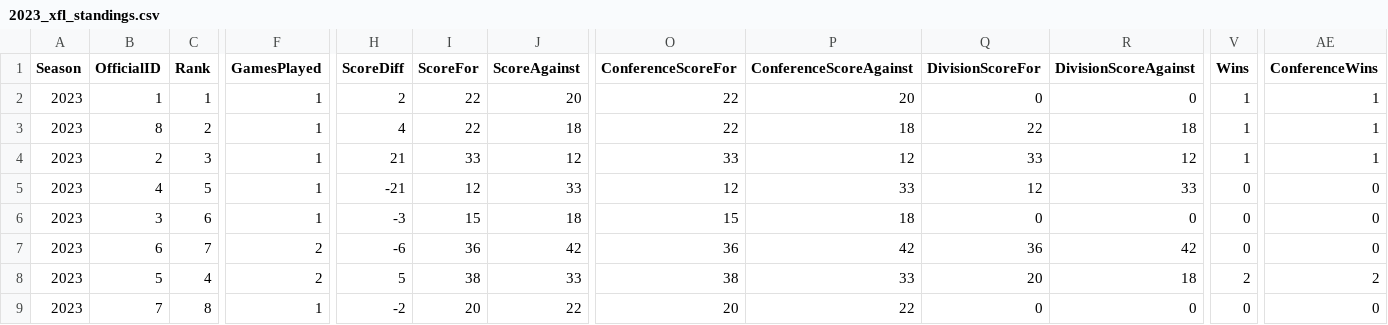
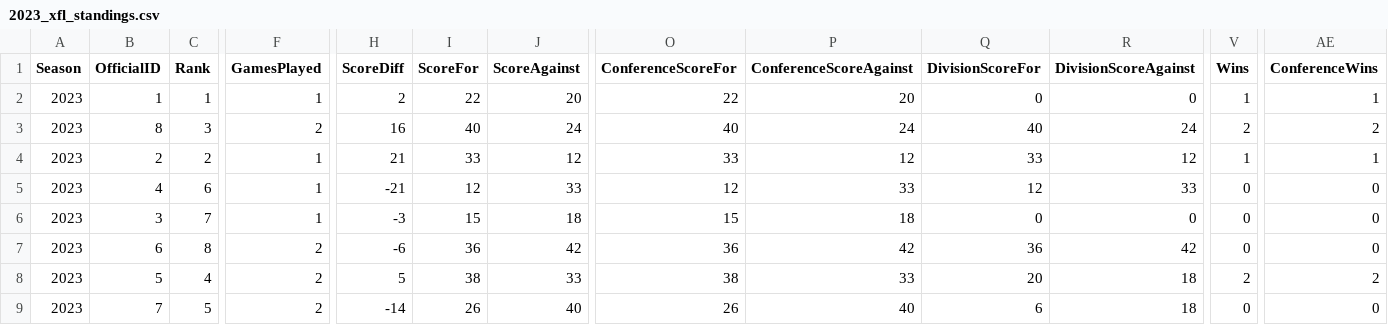
Before and after one commit to armstjc/xfl-2023-data-repository, a CSV file: standings/2023_xfl_standings.csv, drawn as a sheet; only a part is shown, gaps mark what is left out; the diff covers the shown part only; the diff names each change by its address in the sheet, - before the commit and + after, or states it on an @@ line.

```diff
--- a/standings/2023_xfl_standings.csv
+++ b/standings/2023_xfl_standings.csv
-C3 (Rank): 2
+C3 (Rank): 3
-F3 (GamesPlayed): 1
+F3 (GamesPlayed): 2
-H3 (ScoreDiff): 4
+H3 (ScoreDiff): 16
-I3 (ScoreFor): 22
+I3 (ScoreFor): 40
-J3 (ScoreAgainst): 18
+J3 (ScoreAgainst): 24
-O3 (ConferenceScoreFor): 22
+O3 (ConferenceScoreFor): 40
-P3 (ConferenceScoreAgainst): 18
+P3 (ConferenceScoreAgainst): 24
-Q3 (DivisionScoreFor): 22
+Q3 (DivisionScoreFor): 40
-R3 (DivisionScoreAgainst): 18
+R3 (DivisionScoreAgainst): 24
-V3 (Wins): 1
+V3 (Wins): 2
-AE3 (ConferenceWins): 1
+AE3 (ConferenceWins): 2
-C4 (Rank): 3
+C4 (Rank): 2
-C5 (Rank): 5
+C5 (Rank): 6
-C6 (Rank): 6
+C6 (Rank): 7
-C7 (Rank): 7
+C7 (Rank): 8
-C9 (Rank): 8
+C9 (Rank): 5
-F9 (GamesPlayed): 1
+F9 (GamesPlayed): 2
-H9 (ScoreDiff): -2
+H9 (ScoreDiff): -14
-I9 (ScoreFor): 20
+I9 (ScoreFor): 26
-J9 (ScoreAgainst): 22
+J9 (ScoreAgainst): 40
-O9 (ConferenceScoreFor): 20
+O9 (ConferenceScoreFor): 26
-P9 (ConferenceScoreAgainst): 22
+P9 (ConferenceScoreAgainst): 40
-Q9 (DivisionScoreFor): 0
+Q9 (DivisionScoreFor): 6
-R9 (DivisionScoreAgainst): 0
+R9 (DivisionScoreAgainst): 18
```
Also changed, not shown: 14 edited cells elsewhere in this file, standings/weekly_standings/csv/2023_2_xfl_standings.csv, 3 other files.
